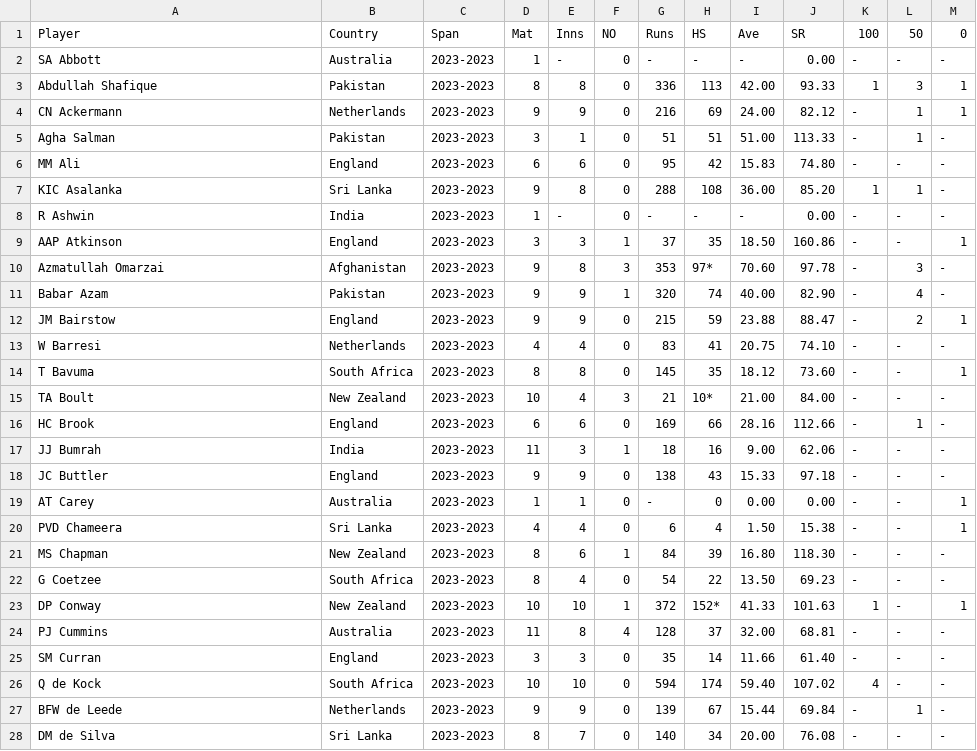
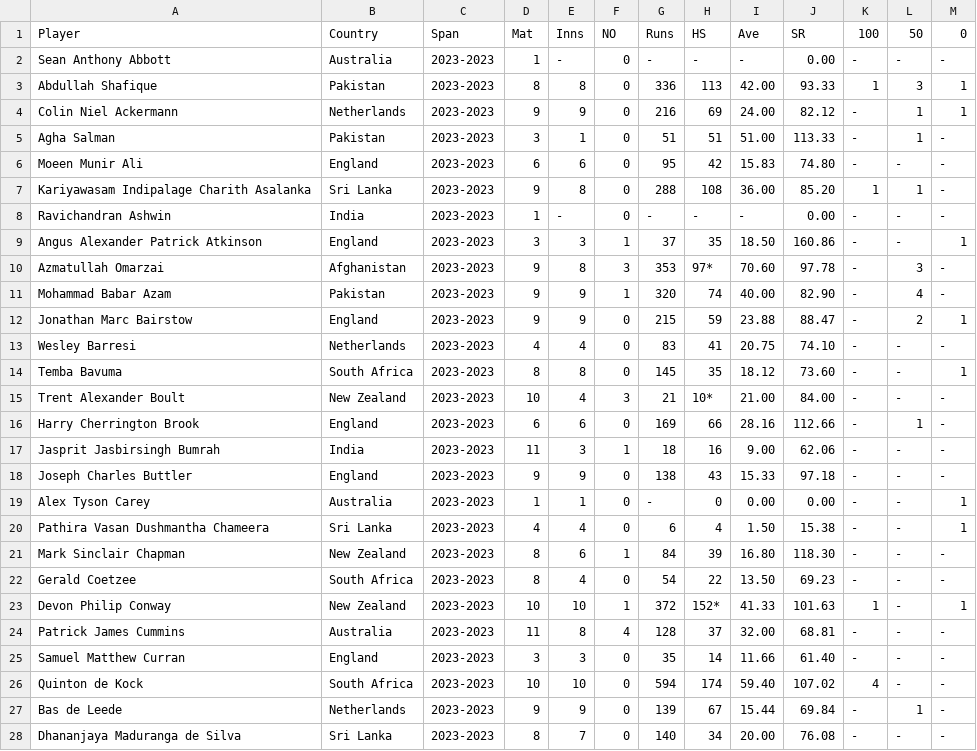
Before and after one commit to kartheek018/Best-cricket-Team-2023, a CSV file: batting_data.csv, drawn as a sheet; only a part is shown; the diff covers the shown part only.

Commit message:
Add files via upload

```diff
--- a/batting_data.csv
+++ b/batting_data.csv
@@ -1,28 +1,28 @@
 Player,Country,Span,Mat,Inns,NO,Runs,HS,Ave,SR,100,50,0
-SA Abbott,Australia,2023-2023,1,-,0,-,-,-,0.00,-,-,-
+Sean Anthony Abbott,Australia,2023-2023,1,-,0,-,-,-,0.00,-,-,-
 Abdullah Shafique,Pakistan,2023-2023,8,8,0,336,113,42.00,93.33,1,3,1
-CN Ackermann,Netherlands,2023-2023,9,9,0,216,69,24.00,82.12,-,1,1
+Colin Niel Ackermann,Netherlands,2023-2023,9,9,0,216,69,24.00,82.12,-,1,1
 Agha Salman,Pakistan,2023-2023,3,1,0,51,51,51.00,113.33,-,1,-
-MM Ali,England,2023-2023,6,6,0,95,42,15.83,74.80,-,-,-
-KIC Asalanka,Sri Lanka,2023-2023,9,8,0,288,108,36.00,85.20,1,1,-
-R Ashwin,India,2023-2023,1,-,0,-,-,-,0.00,-,-,-
-AAP Atkinson,England,2023-2023,3,3,1,37,35,18.50,160.86,-,-,1
+Moeen Munir Ali,England,2023-2023,6,6,0,95,42,15.83,74.80,-,-,-
+Kariyawasam Indipalage Charith Asalanka,Sri Lanka,2023-2023,9,8,0,288,108,36.00,85.20,1,1,-
+Ravichandran Ashwin,India,2023-2023,1,-,0,-,-,-,0.00,-,-,-
+Angus Alexander Patrick Atkinson,England,2023-2023,3,3,1,37,35,18.50,160.86,-,-,1
 Azmatullah Omarzai,Afghanistan,2023-2023,9,8,3,353,97*,70.60,97.78,-,3,-
-Babar Azam,Pakistan,2023-2023,9,9,1,320,74,40.00,82.90,-,4,-
-JM Bairstow,England,2023-2023,9,9,0,215,59,23.88,88.47,-,2,1
-W Barresi,Netherlands,2023-2023,4,4,0,83,41,20.75,74.10,-,-,-
-T Bavuma,South Africa,2023-2023,8,8,0,145,35,18.12,73.60,-,-,1
-TA Boult,New Zealand,2023-2023,10,4,3,21,10*,21.00,84.00,-,-,-
-HC Brook,England,2023-2023,6,6,0,169,66,28.16,112.66,-,1,-
-JJ Bumrah,India,2023-2023,11,3,1,18,16,9.00,62.06,-,-,-
-JC Buttler,England,2023-2023,9,9,0,138,43,15.33,97.18,-,-,-
-AT Carey,Australia,2023-2023,1,1,0,-,0,0.00,0.00,-,-,1
-PVD Chameera,Sri Lanka,2023-2023,4,4,0,6,4,1.50,15.38,-,-,1
-MS Chapman,New Zealand,2023-2023,8,6,1,84,39,16.80,118.30,-,-,-
-G Coetzee,South Africa,2023-2023,8,4,0,54,22,13.50,69.23,-,-,-
-DP Conway,New Zealand,2023-2023,10,10,1,372,152*,41.33,101.63,1,-,1
-PJ Cummins,Australia,2023-2023,11,8,4,128,37,32.00,68.81,-,-,-
-SM Curran,England,2023-2023,3,3,0,35,14,11.66,61.40,-,-,-
-Q de Kock,South Africa,2023-2023,10,10,0,594,174,59.40,107.02,4,-,-
-BFW de Leede,Netherlands,2023-2023,9,9,0,139,67,15.44,69.84,-,1,-
-DM de Silva,Sri Lanka,2023-2023,8,7,0,140,34,20.00,76.08,-,-,-
+Mohammad Babar Azam,Pakistan,2023-2023,9,9,1,320,74,40.00,82.90,-,4,-
+Jonathan Marc Bairstow,England,2023-2023,9,9,0,215,59,23.88,88.47,-,2,1
+Wesley Barresi,Netherlands,2023-2023,4,4,0,83,41,20.75,74.10,-,-,-
+Temba Bavuma,South Africa,2023-2023,8,8,0,145,35,18.12,73.60,-,-,1
+Trent Alexander Boult,New Zealand,2023-2023,10,4,3,21,10*,21.00,84.00,-,-,-
+Harry Cherrington Brook,England,2023-2023,6,6,0,169,66,28.16,112.66,-,1,-
+Jasprit Jasbirsingh Bumrah,India,2023-2023,11,3,1,18,16,9.00,62.06,-,-,-
+Joseph Charles Buttler,England,2023-2023,9,9,0,138,43,15.33,97.18,-,-,-
+Alex Tyson Carey,Australia,2023-2023,1,1,0,-,0,0.00,0.00,-,-,1
+Pathira Vasan Dushmantha Chameera,Sri Lanka,2023-2023,4,4,0,6,4,1.50,15.38,-,-,1
+Mark Sinclair Chapman,New Zealand,2023-2023,8,6,1,84,39,16.80,118.30,-,-,-
+Gerald Coetzee,South Africa,2023-2023,8,4,0,54,22,13.50,69.23,-,-,-
+Devon Philip Conway,New Zealand,2023-2023,10,10,1,372,152*,41.33,101.63,1,-,1
+Patrick James Cummins,Australia,2023-2023,11,8,4,128,37,32.00,68.81,-,-,-
+Samuel Matthew Curran,England,2023-2023,3,3,0,35,14,11.66,61.40,-,-,-
+Quinton de Kock,South Africa,2023-2023,10,10,0,594,174,59.40,107.02,4,-,-
+Bas de Leede,Netherlands,2023-2023,9,9,0,139,67,15.44,69.84,-,1,-
+Dhananjaya Maduranga de Silva,Sri Lanka,2023-2023,8,7,0,140,34,20.00,76.08,-,-,-
```
Also changed, not shown: 90 edited cells elsewhere in this file.
